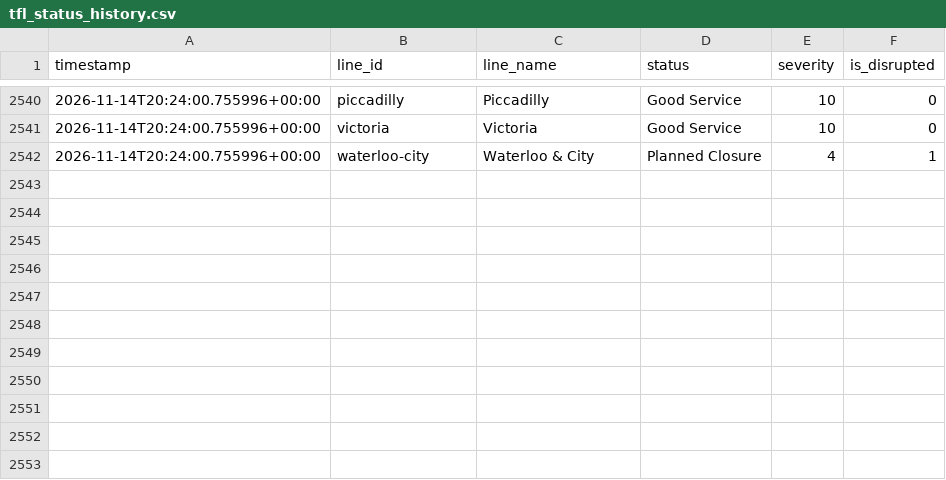
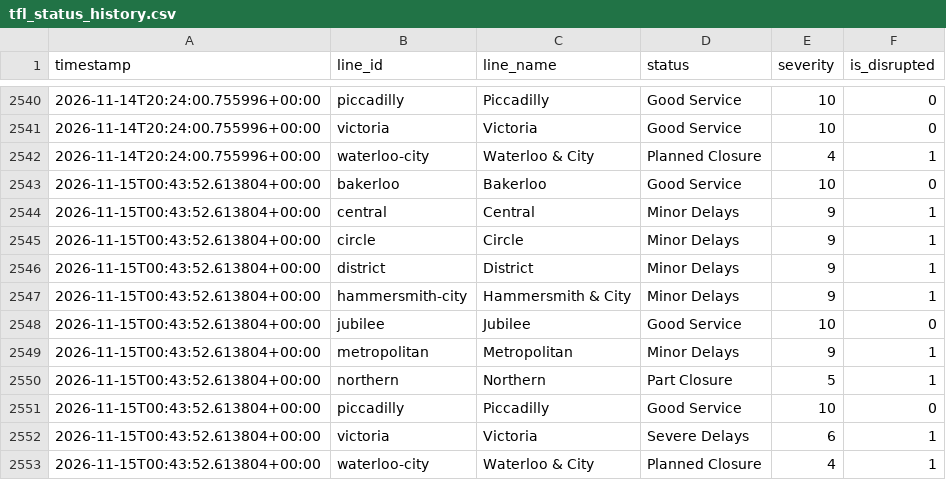
Before and after one commit to MFaisal077/TFL-Analaysis-Project, a CSV file: data/tfl_status_history.csv, drawn as a sheet; only a part is shown, gaps mark what is left out; the diff names each change by its address in the sheet, - before the commit and + after, or states it on an @@ line.

```diff
--- a/data/tfl_status_history.csv
+++ b/data/tfl_status_history.csv
+row 2543: 2026-11-15T00:43:52.613804+00:00 | bakerloo | Bakerloo | Good Service | 10 | 0
+row 2544: 2026-11-15T00:43:52.613804+00:00 | central | Central | Minor Delays | 9 | 1
+row 2545: 2026-11-15T00:43:52.613804+00:00 | circle | Circle | Minor Delays | 9 | 1
+row 2546: 2026-11-15T00:43:52.613804+00:00 | district | District | Minor Delays | 9 | 1
+row 2547: 2026-11-15T00:43:52.613804+00:00 | hammersmith-city | Hammersmith & City | Minor Delays | 9 | 1
+row 2548: 2026-11-15T00:43:52.613804+00:00 | jubilee | Jubilee | Good Service | 10 | 0
+row 2549: 2026-11-15T00:43:52.613804+00:00 | metropolitan | Metropolitan | Minor Delays | 9 | 1
+row 2550: 2026-11-15T00:43:52.613804+00:00 | northern | Northern | Part Closure | 5 | 1
+row 2551: 2026-11-15T00:43:52.613804+00:00 | piccadilly | Piccadilly | Good Service | 10 | 0
+row 2552: 2026-11-15T00:43:52.613804+00:00 | victoria | Victoria | Severe Delays | 6 | 1
+row 2553: 2026-11-15T00:43:52.613804+00:00 | waterloo-city | Waterloo & City | Planned Closure | 4 | 1
```
Also changed, not shown: 1 other file.
